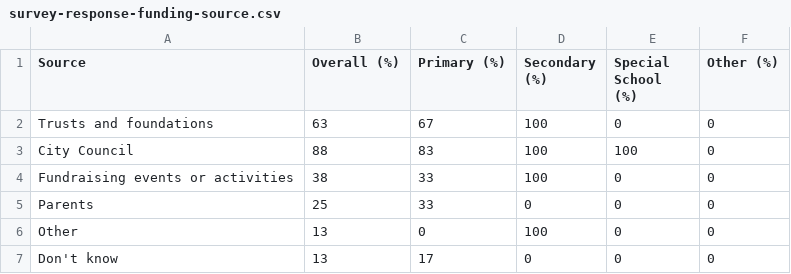
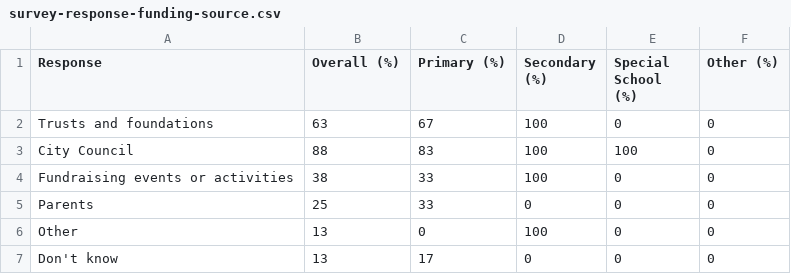
Before and after one commit to open-innovations/leeds-schools-cultural-engagement, a CSV file: src/_data/viz/survey-response-funding-source.csv, drawn as a sheet.

```diff
--- a/src/_data/viz/survey-response-funding-source.csv
+++ b/src/_data/viz/survey-response-funding-source.csv
@@ -1,2 +1,2 @@
-Source,Overall (%),Primary (%),Secondary (%),Special School (%),Other (%)
+Response,Overall (%),Primary (%),Secondary (%),Special School (%),Other (%)
 Trusts and foundations,63,67,100,0,0
```
Also changed, not shown: src/_data/viz/survey-response-academic-year-21-22.csv, src/_data/viz/survey-response-does-school-have.csv, 38 other files.
